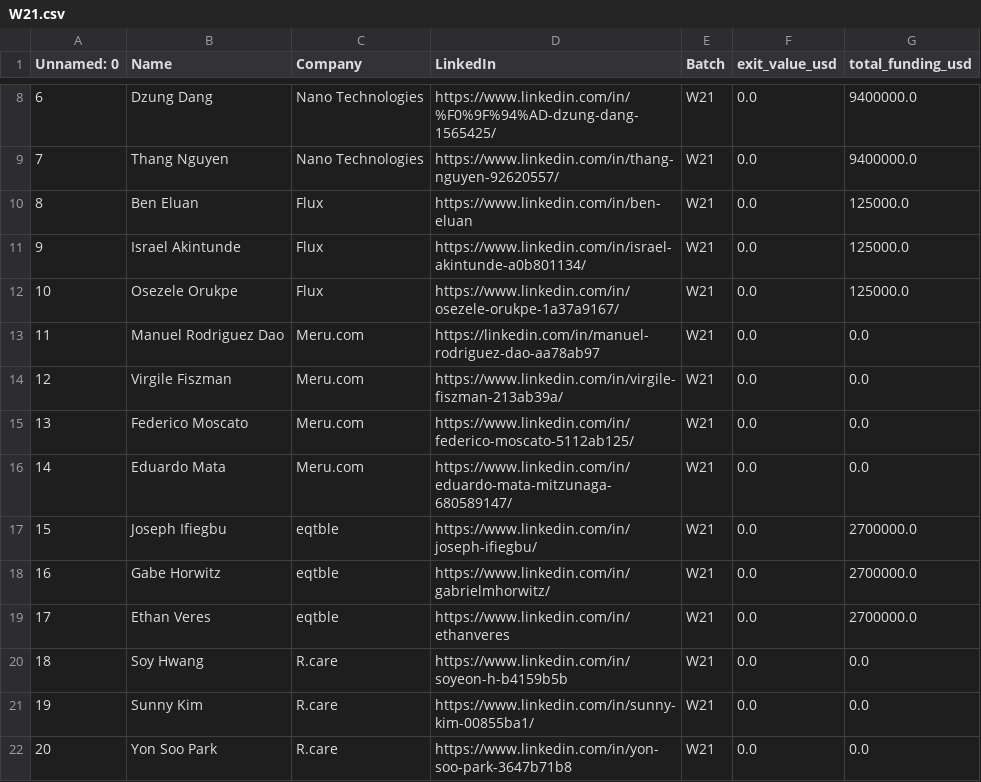
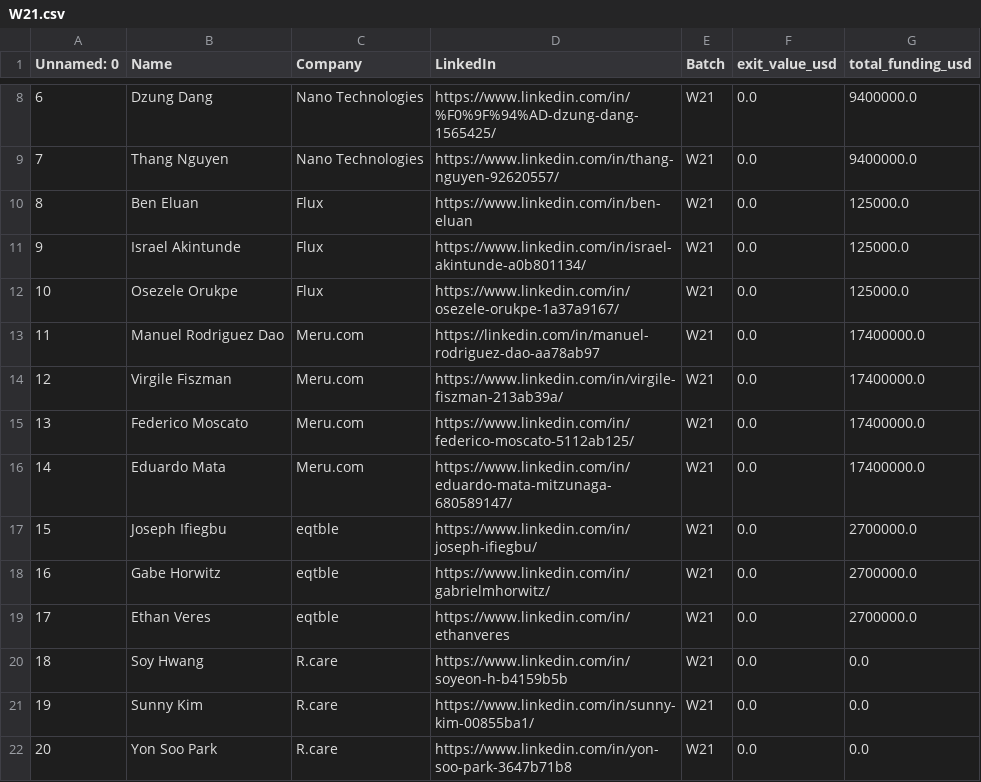
Before and after one commit to vireshpati/founder-rank, a CSV file: data/live/yc/W21.csv, drawn as a sheet; only a part is shown, gaps mark what is left out.

Commit message:
live data and training pipelines

```diff
--- a/data/live/yc/W21.csv
+++ b/data/live/yc/W21.csv
@@ -12,6 +12,6 @@ Unnamed: 0,Name,Company,LinkedIn,Batch,exit_value_usd,total_funding_usd
 10,Osezele Orukpe,Flux,https://www.linkedin.com/in/osezele-orukpe-1a37a9167/,W21,0.0,125000.0
-11,Manuel Rodriguez Dao,Meru.com,https://linkedin.com/in/manuel-rodriguez-dao-aa78ab97,W21,0.0,0.0
-12,Virgile Fiszman,Meru.com,https://www.linkedin.com/in/virgile-fiszman-213ab39a/,W21,0.0,0.0
-13,Federico Moscato,Meru.com,https://www.linkedin.com/in/federico-moscato-5112ab125/,W21,0.0,0.0
-14,Eduardo Mata,Meru.com,https://www.linkedin.com/in/eduardo-mata-mitzunaga-680589147/,W21,0.0,0.0
+11,Manuel Rodriguez Dao,Meru.com,https://linkedin.com/in/manuel-rodriguez-dao-aa78ab97,W21,0.0,17400000.0
+12,Virgile Fiszman,Meru.com,https://www.linkedin.com/in/virgile-fiszman-213ab39a/,W21,0.0,17400000.0
+13,Federico Moscato,Meru.com,https://www.linkedin.com/in/federico-moscato-5112ab125/,W21,0.0,17400000.0
+14,Eduardo Mata,Meru.com,https://www.linkedin.com/in/eduardo-mata-mitzunaga-680589147/,W21,0.0,17400000.0
 15,Joseph Ifiegbu,eqtble,https://www.linkedin.com/in/joseph-ifiegbu/,W21,0.0,2700000.0
```
Also changed, not shown: 13 other files.
